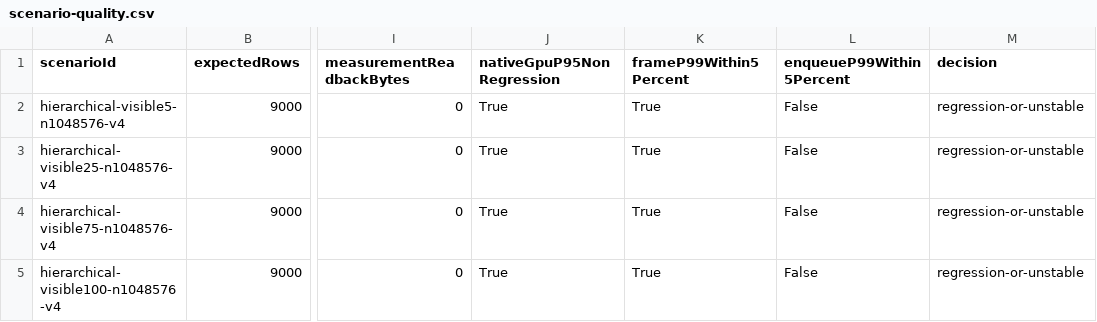
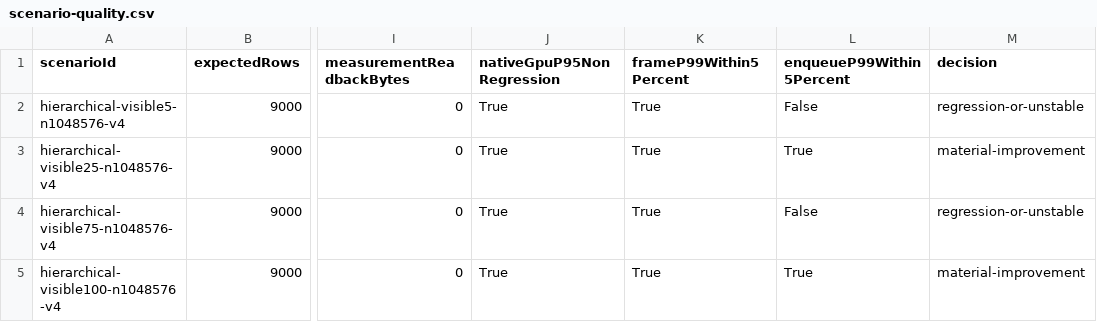
Before and after one commit to Yanagisawa2002/summit-gpu-systems, a CSV file: Evidence/GpuDrivenInstances/NVIDIA_RTX4090_HIERARCHICAL_MULTIVIEW_2026-08-30/scenario-quality.csv, drawn as a sheet; only a part is shown, gaps mark what is left out; the diff names each change by its address in the sheet, - before the commit and + after, or states it on an @@ line.

```diff
--- a/Evidence/GpuDrivenInstances/NVIDIA_RTX4090_HIERARCHICAL_MULTIVIEW_2026-08-30/scenario-quality.csv
+++ b/Evidence/GpuDrivenInstances/NVIDIA_RTX4090_HIERARCHICAL_MULTIVIEW_2026-08-30/scenario-quality.csv
-L3 (enqueueP99Within5Percent): False
+L3 (enqueueP99Within5Percent): True
-M3 (decision): regression-or-unstable
+M3 (decision): material-improvement
-L5 (enqueueP99Within5Percent): False
+L5 (enqueueP99Within5Percent): True
-M5 (decision): regression-or-unstable
+M5 (decision): material-improvement
```
Also changed, not shown: Evidence/GpuDrivenInstances/NVIDIA_RTX4090_HIERARCHICAL_MULTIVIEW_2026-08-30/frame-tail-summary.csv, Evidence/GpuDrivenInstances/NVIDIA_RTX4090_HIERARCHICAL_MULTIVIEW_2026-08-30/matrix-summary.csv, 7 other files.
